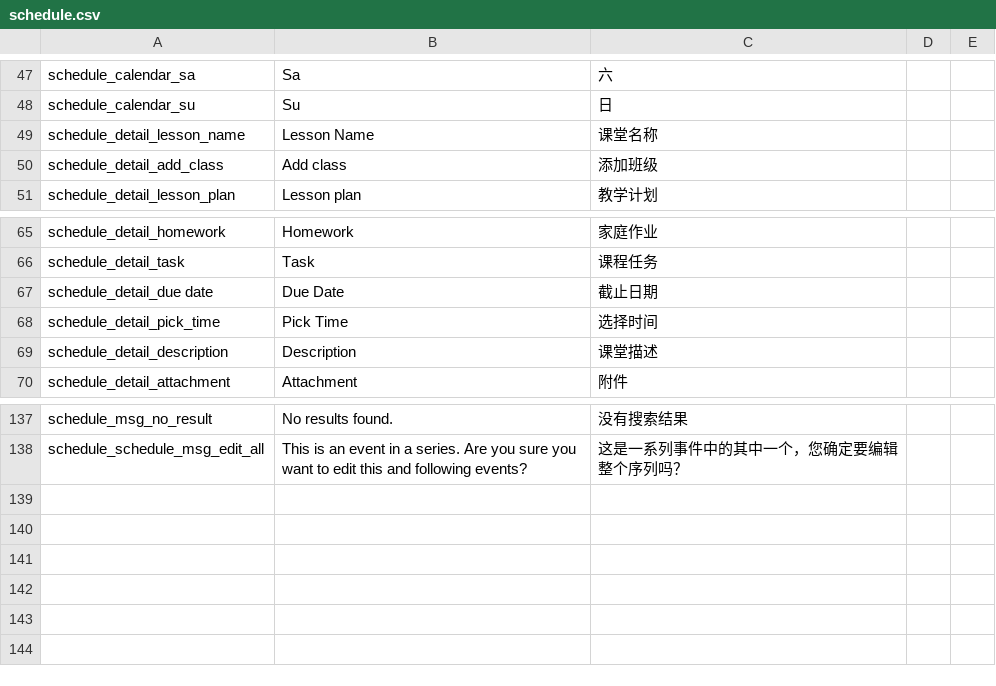
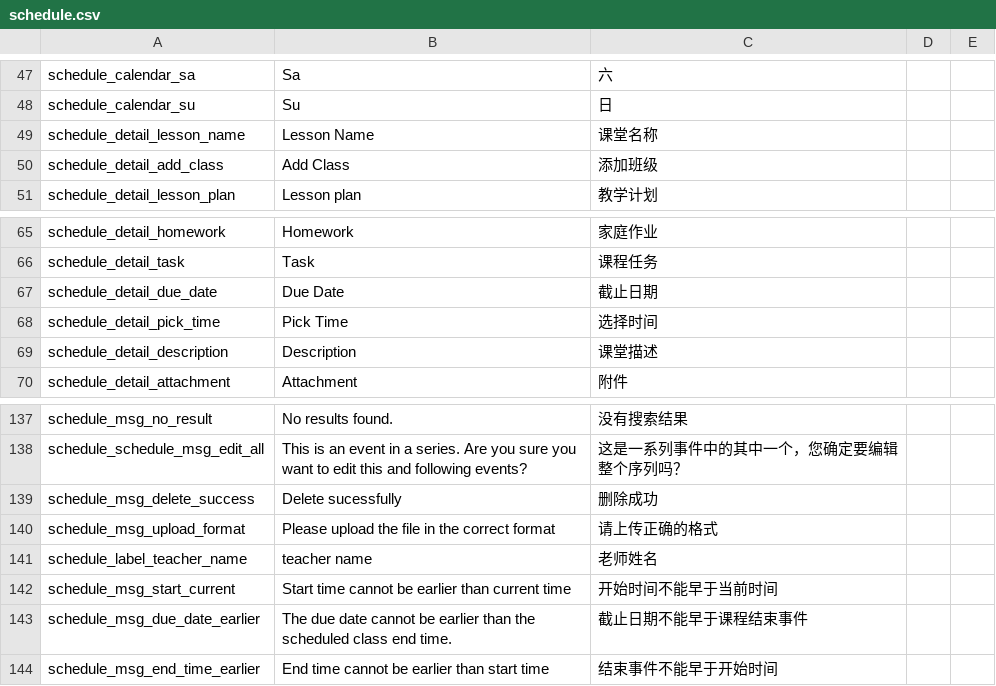
Before and after one commit to Klasmart-Engineering/klasmart-schedule-frontend, a CSV file: src/locale/lang/csv/schedule.csv, drawn as a sheet; only a part is shown, gaps mark what is left out.

```diff
--- a/src/locale/lang/csv/schedule.csv
+++ b/src/locale/lang/csv/schedule.csv
@@ -49,3 +49,3 @@ schedule_calendar_su,Su,日,,
 schedule_detail_lesson_name,Lesson Name,课堂名称,,
-schedule_detail_add_class,Add class,添加班级,,
+schedule_detail_add_class,Add Class,添加班级,,
 schedule_detail_lesson_plan,Lesson plan,教学计划,,
@@ -66,3 +66,3 @@ schedule_detail_homework,Homework,家庭作业,,
 schedule_detail_task,Task,课程任务,,
-schedule_detail_due date,Due Date,截止日期,,
+schedule_detail_due_date,Due Date,截止日期,,
 schedule_detail_pick_time,Pick Time,选择时间,,
@@ -138 +138,7 @@ schedule_msg_no_result,No results found.,没有搜索结果,,
 schedule_schedule_msg_edit_all,This is an event in a series. Are you sure you want to edit this and following events?,这是一系列事件中的其中一个，您确定要编辑整个序列吗？,,
+schedule_msg_delete_success,Delete sucessfully,删除成功,,
+schedule_msg_upload_format,Please upload the file in the correct format,请上传正确的格式,,
+schedule_label_teacher_name,teacher name,老师姓名,,
+schedule_msg_start_current,Start time cannot be earlier than current time,开始时间不能早于当前时间,,
+schedule_msg_due_date_earlier,The due date cannot be earlier than the scheduled class end time.,截止日期不能早于课程结束事件,,
+schedule_msg_end_time_earlier,End time cannot be earlier than start time,结束事件不能早于开始时间,,
```
Also changed, not shown: src/locale/lang/csv/assessment.csv, src/locale/lang/csv/library.csv, 7 other files.
